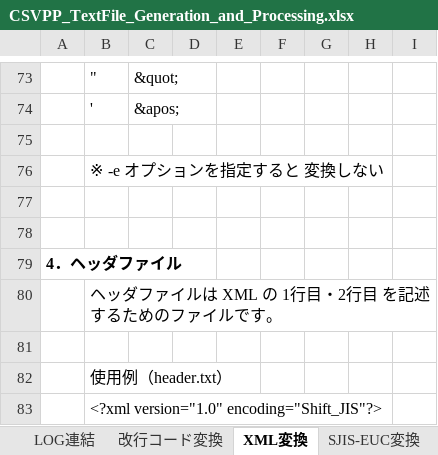
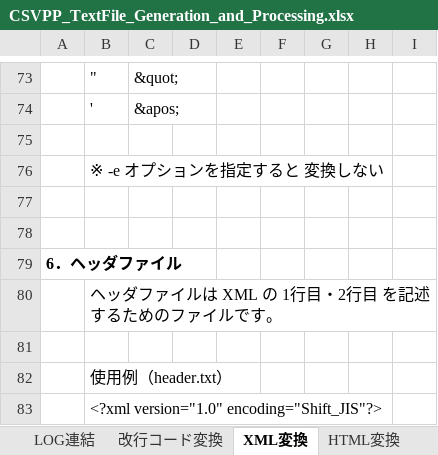
Before and after one commit to sky-seeker99/csvpp, an Excel workbook: csvpp_manual/CSVPP_TextFile_Generation_and_Processing.xlsx, sheet XML変換, drawn as a sheet; only a part is shown, gaps mark what is left out; values as stored, in another font and other column widths than the file's, no borders; the diff names each change by its address in the sheet, - before the commit and + after, or states it on an @@ line.

```diff
--- a/csvpp_manual/CSVPP_TextFile_Generation_and_Processing.xlsx (sheet XML変換)
+++ b/csvpp_manual/CSVPP_TextFile_Generation_and_Processing.xlsx (sheet XML変換)
+sheet tab: HTML変換
-A79: 4．ヘッダファイル
+A79: 6．ヘッダファイル
```
Also changed, not shown: sheet SJIS-EUC変換, sheet CSV-TAB変換, sheet NULL変換, other sheet tabs.
